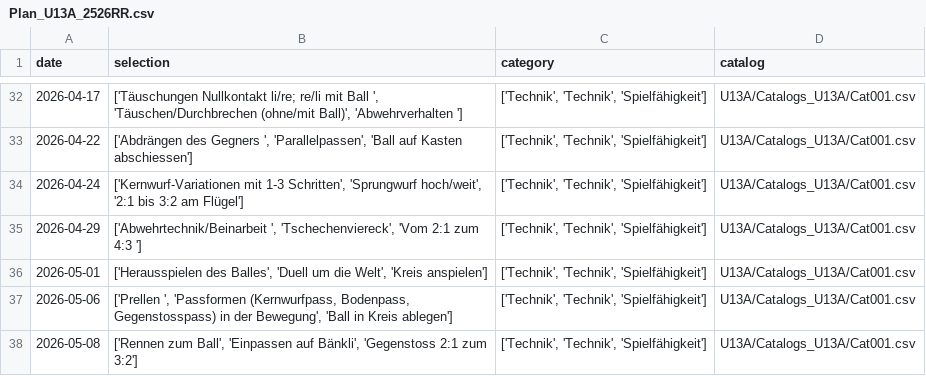
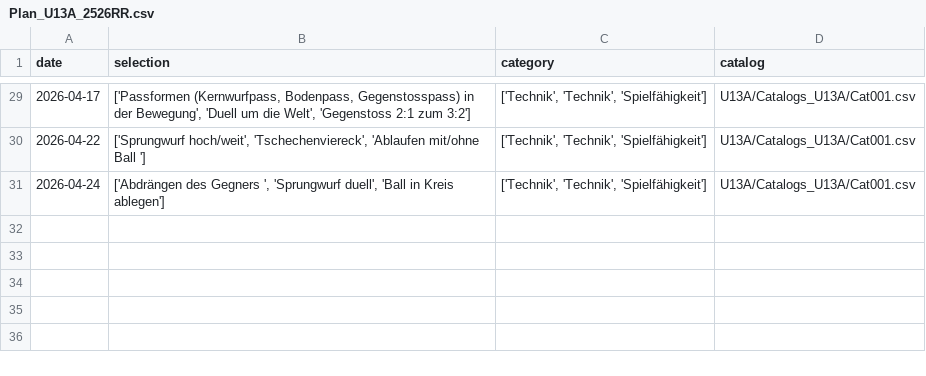
Before and after one commit to Tim171717/Trainingsplaner, a CSV file: U13A/Plans_U13A/Plan_U13A_2526RR.csv, drawn as a sheet; only a part is shown, gaps mark what is left out; the diff covers the shown part only.

```diff
--- a/U13A/Plans_U13A/Plan_U13A_2526RR.csv
+++ b/U13A/Plans_U13A/Plan_U13A_2526RR.csv
@@ -32,7 +29,3 @@ date,selection,category,catalog
-2026-04-17,"['Täuschungen Nullkontakt li/re; re/li mit Ball ', 'Täuschen/Durchbrechen (ohne/mit Ball)', 'Abwehrverhalten ']","['Technik', 'Technik', 'Spielfähigkeit']",U13A/Catalogs_U13A/Cat001.csv
-2026-04-22,"['Abdrängen des Gegners ', 'Parallelpassen', 'Ball auf Kasten abschiessen']","['Technik', 'Technik', 'Spielfähigkeit']",U13A/Catalogs_U13A/Cat001.csv
-2026-04-24,"['Kernwurf-Variationen mit 1-3 Schritten', 'Sprungwurf hoch/weit', '2:1 bis 3:2 am Flügel']","['Technik', 'Technik', 'Spielfähigkeit']",U13A/Catalogs_U13A/Cat001.csv
-2026-04-29,"['Abwehrtechnik/Beinarbeit ', 'Tschechenviereck', 'Vom 2:1 zum 4:3 ']","['Technik', 'Technik', 'Spielfähigkeit']",U13A/Catalogs_U13A/Cat001.csv
-2026-05-01,"['Herausspielen des Balles', 'Duell um die Welt', 'Kreis anspielen']","['Technik', 'Technik', 'Spielfähigkeit']",U13A/Catalogs_U13A/Cat001.csv
-2026-05-06,"['Prellen ', 'Passformen (Kernwurfpass, Bodenpass, Gegenstosspass) in der Bewegung', 'Ball in Kreis ablegen']","['Technik', 'Technik', 'Spielfähigkeit']",U13A/Catalogs_U13A/Cat001.csv
-2026-05-08,"['Rennen zum Ball', 'Einpassen auf Bänkli', 'Gegenstoss 2:1 zum 3:2']","['Technik', 'Technik', 'Spielfähigkeit']",U13A/Catalogs_U13A/Cat001.csv
+2026-04-17,"['Passformen (Kernwurfpass, Bodenpass, Gegenstosspass) in der Bewegung', 'Duell um die Welt', 'Gegenstoss 2:1 zum 3:2']","['Technik', 'Technik', 'Spielfähigkeit']",U13A/Catalogs_U13A/Cat001.csv
+2026-04-22,"['Sprungwurf hoch/weit', 'Tschechenviereck', 'Ablaufen mit/ohne Ball ']","['Technik', 'Technik', 'Spielfähigkeit']",U13A/Catalogs_U13A/Cat001.csv
+2026-04-24,"['Abdrängen des Gegners ', 'Sprungwurf duell', 'Ball in Kreis ablegen']","['Technik', 'Technik', 'Spielfähigkeit']",U13A/Catalogs_U13A/Cat001.csv
```
Also changed, not shown: 3 removed rows and 24 edited cells elsewhere in this file.
